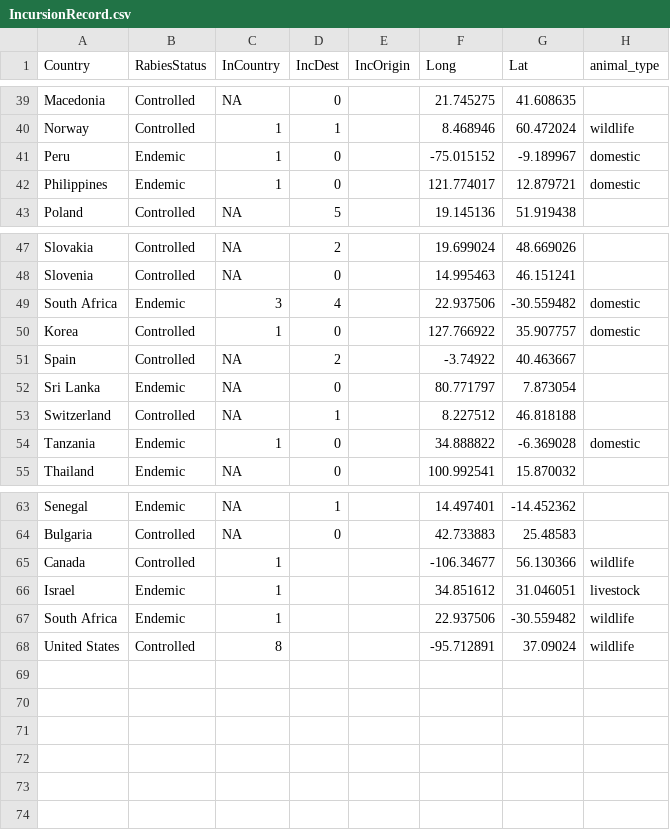
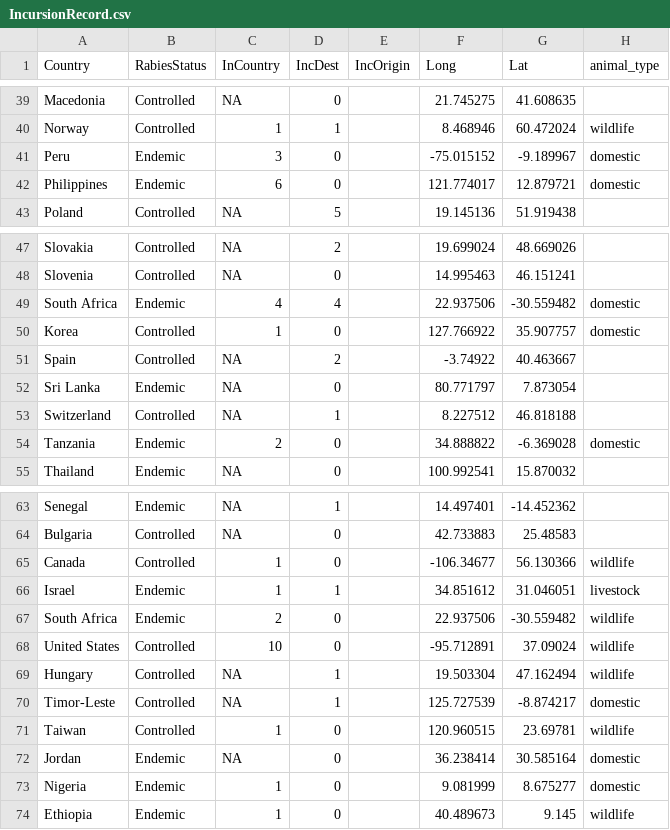
Before and after one commit to miravayuson/Sysrev_incursions, a CSV file: R/data/IncursionRecord.csv, drawn as a sheet; only a part is shown, gaps mark what is left out; the diff covers the shown part only.

```diff
--- a/R/data/IncursionRecord.csv
+++ b/R/data/IncursionRecord.csv
@@ -40,4 +40,4 @@ Macedonia,Controlled,NA,0,,21.745275,41.608635,
 Norway,Controlled,1,1,,8.468946,60.472024,wildlife
-Peru,Endemic,1,0,,-75.015152,-9.189967,domestic
-Philippines,Endemic,1,0,,121.774017,12.879721,domestic
+Peru,Endemic,3,0,,-75.015152,-9.189967,domestic
+Philippines,Endemic,6,0,,121.774017,12.879721,domestic
 Poland,Controlled,NA,5,,19.145136,51.919438,
@@ -48,3 +48,3 @@ Slovakia,Controlled,NA,2,,19.699024,48.669026,
 Slovenia,Controlled,NA,0,,14.995463,46.151241,
-South Africa,Endemic,3,4,,22.937506,-30.559482,domestic
+South Africa,Endemic,4,4,,22.937506,-30.559482,domestic
 Korea,Controlled,1,0,,127.766922,35.907757,domestic
@@ -53,3 +53,3 @@ Sri Lanka,Endemic,NA,0,,80.771797,7.873054,
 Switzerland,Controlled,NA,1,,8.227512,46.818188,
-Tanzania,Endemic,1,0,,34.888822,-6.369028,domestic
+Tanzania,Endemic,2,0,,34.888822,-6.369028,domestic
 Thailand,Endemic,NA,0,,100.992541,15.870032,
@@ -64,5 +64,11 @@ Senegal,Endemic,NA,1,,14.497401,-14.452362,
 Bulgaria,Controlled,NA,0,,42.733883,25.48583,
-Canada,Controlled,1,,,-106.34677,56.130366,wildlife
-Israel,Endemic,1,,,34.851612,31.046051,livestock
-South Africa,Endemic,1,,,22.937506,-30.559482,wildlife
-United States,Controlled,8,,,-95.712891,37.09024,wildlife
+Canada,Controlled,1,0,,-106.34677,56.130366,wildlife
+Israel,Endemic,1,1,,34.851612,31.046051,livestock
+South Africa,Endemic,2,0,,22.937506,-30.559482,wildlife
+United States,Controlled,10,0,,-95.712891,37.09024,wildlife
+Hungary,Controlled,NA,1,,19.503304,47.162494,wildlife
+Timor-Leste,Controlled,NA,1,,125.727539,-8.874217,domestic
+Taiwan,Controlled,1,0,,120.960515,23.69781,wildlife
+Jordan,Endemic,NA,0,,36.238414,30.585164,domestic
+Nigeria,Endemic,1,0,,9.081999,8.675277,domestic
+Ethiopia,Endemic,1,0,,40.489673,9.145,wildlife
```
Also changed, not shown: 3 edited cells elsewhere in this file, R/data/IncursionArrows.csv, R/data/IncursionArrowsEU.csv, 3 other files.
